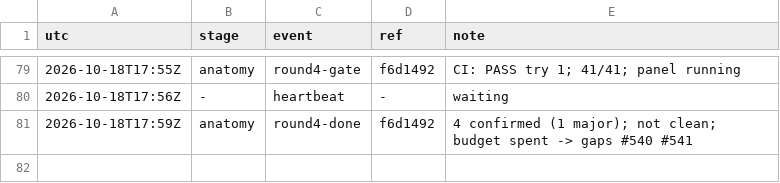
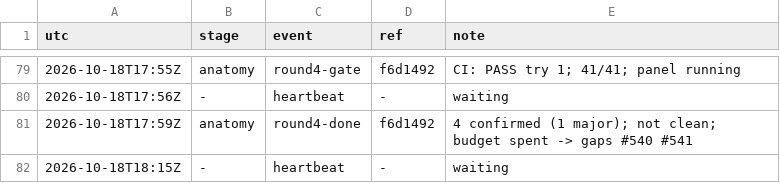
Before and after one commit to qbtrix/creative-core, a TSV file: docs/leads/animate-properties/timeline.tsv, drawn as a sheet; only a part is shown, gaps mark what is left out.

Commit message:
chore(lead): animate-properties heartbeat -

```diff
--- a/docs/leads/animate-properties/timeline.tsv
+++ b/docs/leads/animate-properties/timeline.tsv
@@ -81 +81,2 @@ utc	stage	event	ref	note
 2026-10-18T17:59Z	anatomy	round4-done	f6d1492	4 confirmed (1 major); not clean; budget spent -> gaps #540 #541
+2026-10-18T18:15Z	-	heartbeat	-	waiting
```
